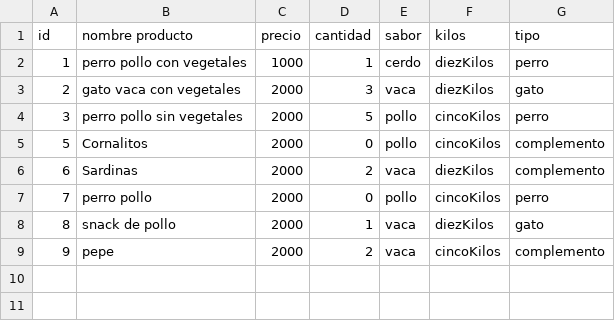
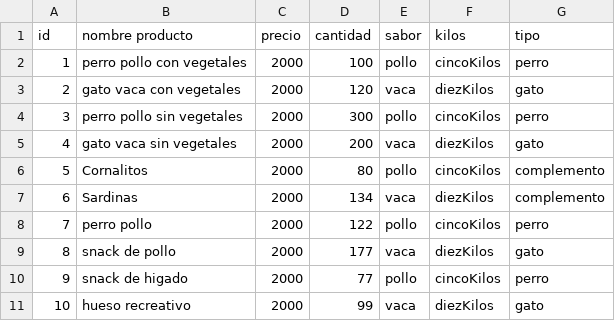
Before and after one commit to nicolascaliari/PrimerParcial_Nicolas_Caliari, a CSV file: Alimento.csv, drawn as a sheet.

```diff
--- a/Alimento.csv
+++ b/Alimento.csv
@@ -1,9 +1,11 @@
 id,nombre producto,precio,cantidad,sabor,kilos,tipo
-1,perro pollo con vegetales,1000,1,cerdo,diezKilos,perro
-2,gato vaca con vegetales,2000,3,vaca,diezKilos,gato
-3,perro pollo sin vegetales,2000,5,pollo,cincoKilos,perro
-5,Cornalitos,2000,0,pollo,cincoKilos,complemento
-6,Sardinas,2000,2,vaca,diezKilos,complemento
-7,perro pollo,2000,0,pollo,cincoKilos,perro
-8,snack de pollo,2000,1,vaca,diezKilos,gato
-9,pepe,2000,2,vaca,cincoKilos,complemento
+1,perro pollo con vegetales,2000,100,pollo,cincoKilos,perro
+2,gato vaca con vegetales,2000,120,vaca,diezKilos,gato
+3,perro pollo sin vegetales,2000,300,pollo,cincoKilos,perro
+4,gato vaca sin vegetales,2000,200,vaca,diezKilos,gato
+5,Cornalitos,2000,80,pollo,cincoKilos,complemento
+6,Sardinas,2000,134,vaca,diezKilos,complemento
+7,perro pollo,2000,122,pollo,cincoKilos,perro
+8,snack de pollo,2000,177,vaca,diezKilos,gato
+9,snack de higado,2000,77,pollo,cincoKilos,perro
+10,hueso recreativo,2000,99,vaca,diezKilos,gato
```
Also changed, not shown: 36 other files.
